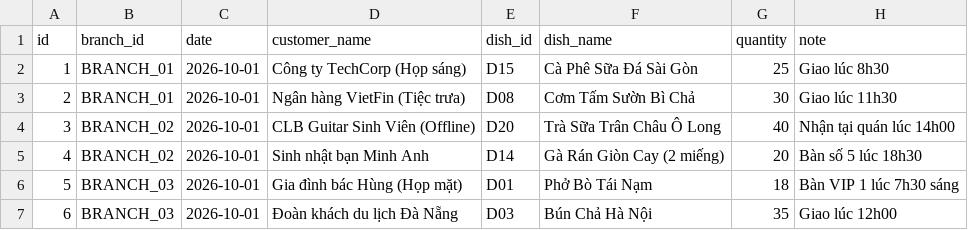
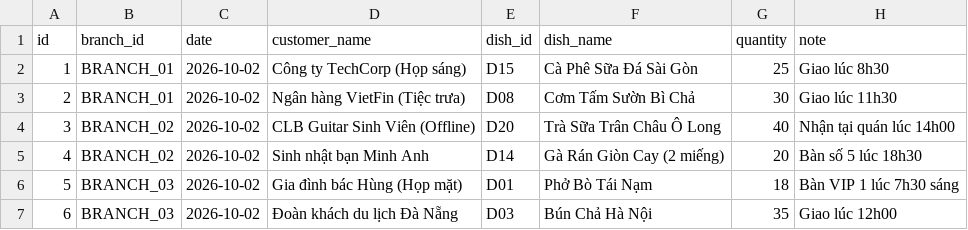
Before and after one commit to scarlett1712/foodflow-ai, a CSV file: data/preorders.csv, drawn as a sheet.

```diff
--- a/data/preorders.csv
+++ b/data/preorders.csv
@@ -1,7 +1,7 @@
 id,branch_id,date,customer_name,dish_id,dish_name,quantity,note
-1,BRANCH_01,2026-10-01,Công ty TechCorp (Họp sáng),D15,Cà Phê Sữa Đá Sài Gòn,25,Giao lúc 8h30
-2,BRANCH_01,2026-10-01,Ngân hàng VietFin (Tiệc trưa),D08,Cơm Tấm Sườn Bì Chả,30,Giao lúc 11h30
-3,BRANCH_02,2026-10-01,CLB Guitar Sinh Viên (Offline),D20,Trà Sữa Trân Châu Ô Long,40,Nhận tại quán lúc 14h00
-4,BRANCH_02,2026-10-01,Sinh nhật bạn Minh Anh,D14,Gà Rán Giòn Cay (2 miếng),20,Bàn số 5 lúc 18h30
-5,BRANCH_03,2026-10-01,Gia đình bác Hùng (Họp mặt),D01,Phở Bò Tái Nạm,18,Bàn VIP 1 lúc 7h30 sáng
-6,BRANCH_03,2026-10-01,Đoàn khách du lịch Đà Nẵng,D03,Bún Chả Hà Nội,35,Giao lúc 12h00
+1,BRANCH_01,2026-10-02,Công ty TechCorp (Họp sáng),D15,Cà Phê Sữa Đá Sài Gòn,25,Giao lúc 8h30
+2,BRANCH_01,2026-10-02,Ngân hàng VietFin (Tiệc trưa),D08,Cơm Tấm Sườn Bì Chả,30,Giao lúc 11h30
+3,BRANCH_02,2026-10-02,CLB Guitar Sinh Viên (Offline),D20,Trà Sữa Trân Châu Ô Long,40,Nhận tại quán lúc 14h00
+4,BRANCH_02,2026-10-02,Sinh nhật bạn Minh Anh,D14,Gà Rán Giòn Cay (2 miếng),20,Bàn số 5 lúc 18h30
+5,BRANCH_03,2026-10-02,Gia đình bác Hùng (Họp mặt),D01,Phở Bò Tái Nạm,18,Bàn VIP 1 lúc 7h30 sáng
+6,BRANCH_03,2026-10-02,Đoàn khách du lịch Đà Nẵng,D03,Bún Chả Hà Nội,35,Giao lúc 12h00
```
Also changed, not shown: data/calendar.csv, data/inventory_batches.csv, 9 other files.
